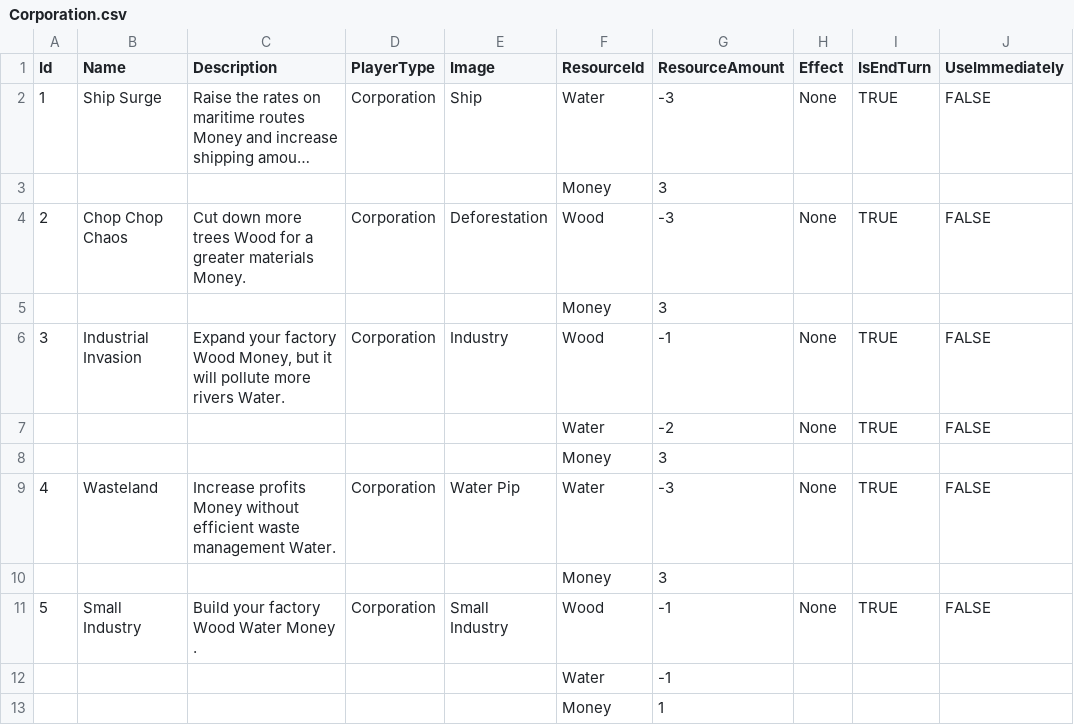
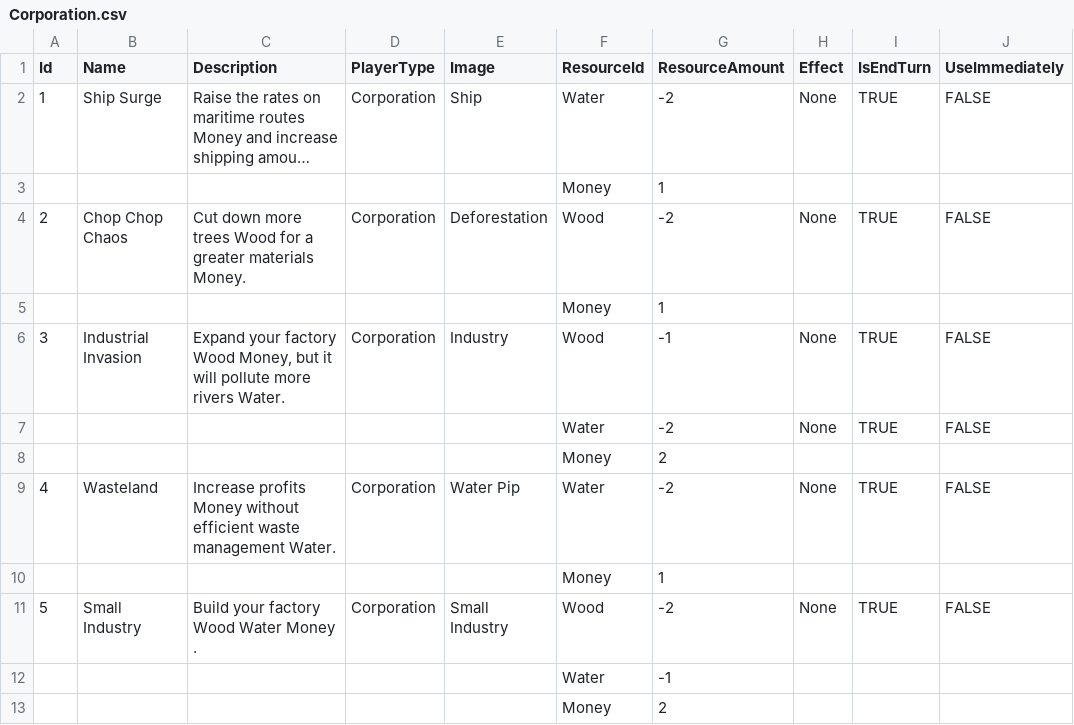
Before and after one commit to NhanVo-gmt/Green-vs-Greed, a CSV file: Assets/Resources/BlueprintData/Corporation.csv, drawn as a sheet; only a part is shown; long unchanged cells end in …; the diff names each change by its address in the sheet, - before the commit and + after, or states it on an @@ line.

```diff
--- a/Assets/Resources/BlueprintData/Corporation.csv
+++ b/Assets/Resources/BlueprintData/Corporation.csv
-G2 (ResourceAmount): -3
+G2 (ResourceAmount): -2
-G3 (ResourceAmount): 3
+G3 (ResourceAmount): 1
-G4 (ResourceAmount): -3
+G4 (ResourceAmount): -2
-G5 (ResourceAmount): 3
+G5 (ResourceAmount): 1
-G8 (ResourceAmount): 3
+G8 (ResourceAmount): 2
-G9 (ResourceAmount): -3
+G9 (ResourceAmount): -2
-G10 (ResourceAmount): 3
+G10 (ResourceAmount): 1
-G11 (ResourceAmount): -1
+G11 (ResourceAmount): -2
-G13 (ResourceAmount): 1
+G13 (ResourceAmount): 2
```
Also changed, not shown: Assets/Resources/BlueprintData/Player.csv, 3 other files.
